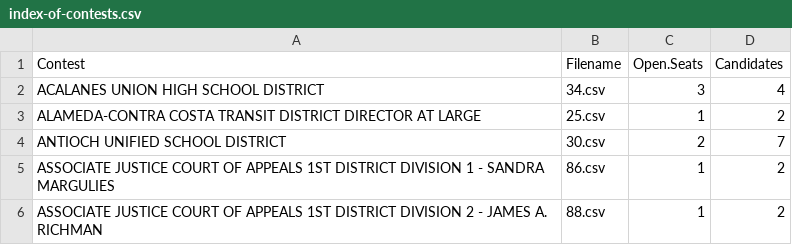
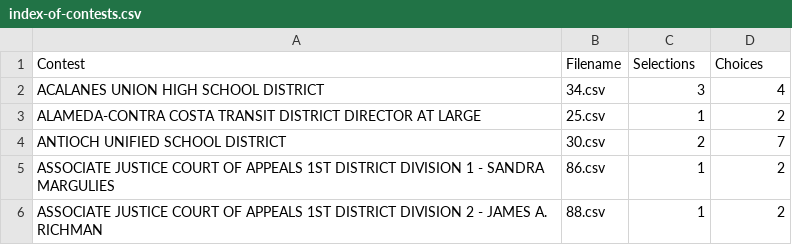
Before and after one commit to ccowens/contra-costa-county-2018-elections, a CSV file: contests/index-of-contests.csv, drawn as a sheet; only a part is shown.

Commit message:
Adding stuff for more info in index file

```diff
--- a/contests/index-of-contests.csv
+++ b/contests/index-of-contests.csv
@@ -1,2 +1,2 @@
-Contest,Filename,Open.Seats,Candidates
+Contest,Filename,Selections,Choices
 ACALANES UNION HIGH SCHOOL DISTRICT,34.csv,3,4
```
Also changed, not shown: 2 other files.
